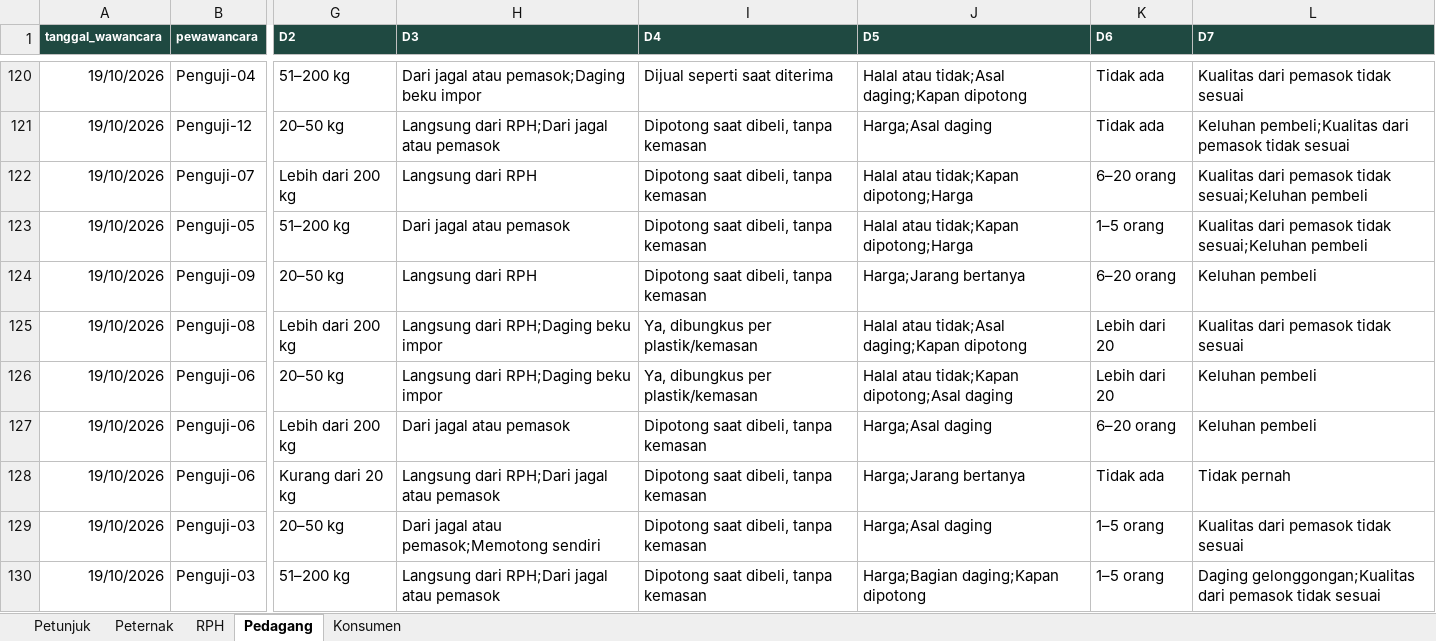
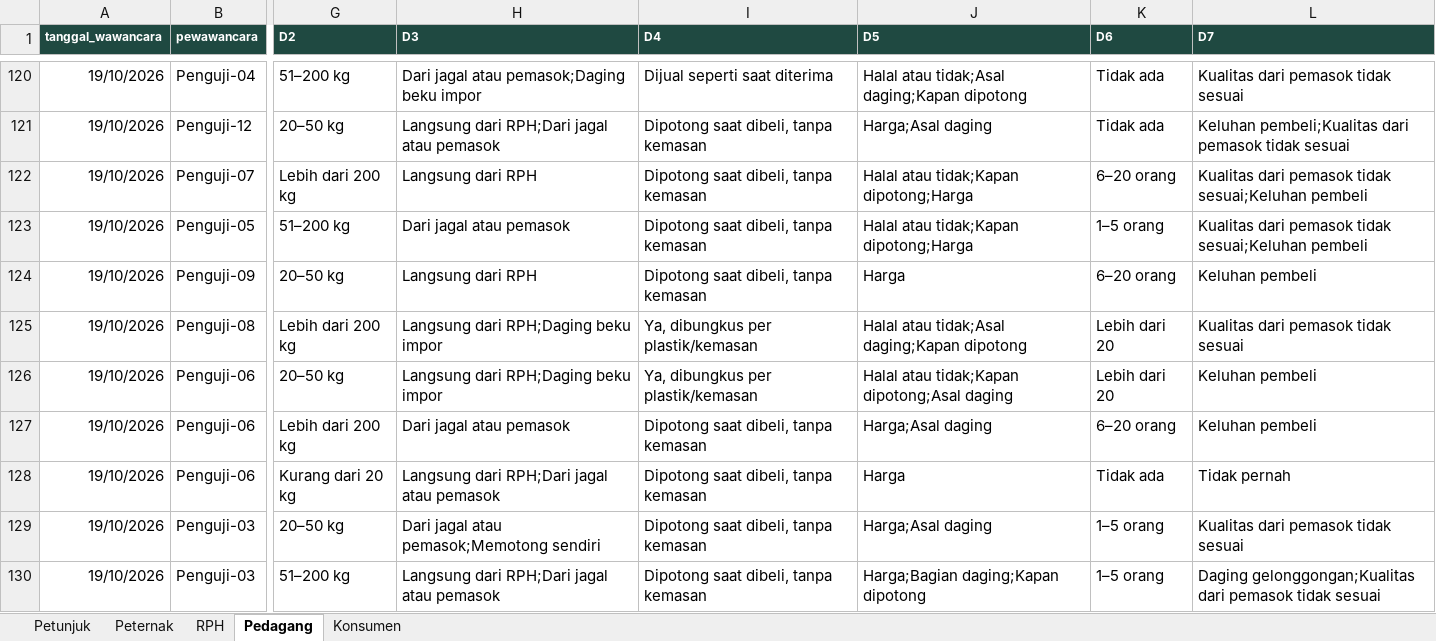
Before and after one commit to TernaQin-Indonesia/research-ternaqin, an Excel workbook: assets/template/data-wawancara.xlsx, sheet Pedagang, drawn as a sheet; only a part is shown, gaps mark what is left out; values as stored, in another font and other column widths than the file's, no borders; the diff covers the shown part only; the diff names each change by its address in the sheet, - before the commit and + after, or states it on an @@ line.

```diff
--- a/assets/template/data-wawancara.xlsx (sheet Pedagang)
+++ b/assets/template/data-wawancara.xlsx (sheet Pedagang)
-J124 (D5): Harga;Jarang bertanya
+J124 (D5): Harga
-J128 (D5): Harga;Jarang bertanya
+J128 (D5): Harga
```
Also changed, not shown: 20 edited cells elsewhere in this sheet, sheet RPH, 1 other file.
